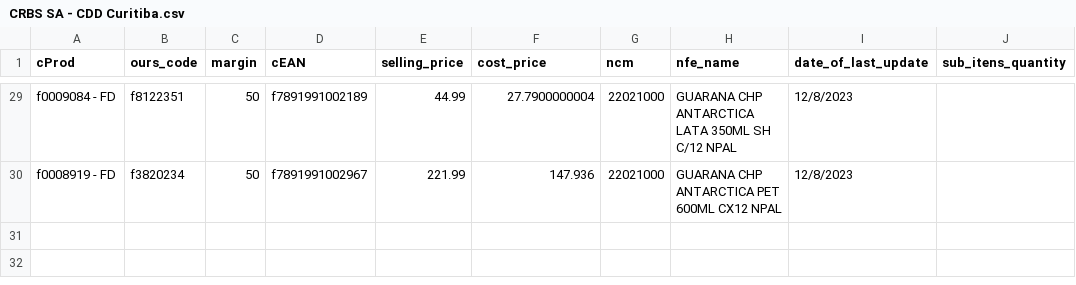
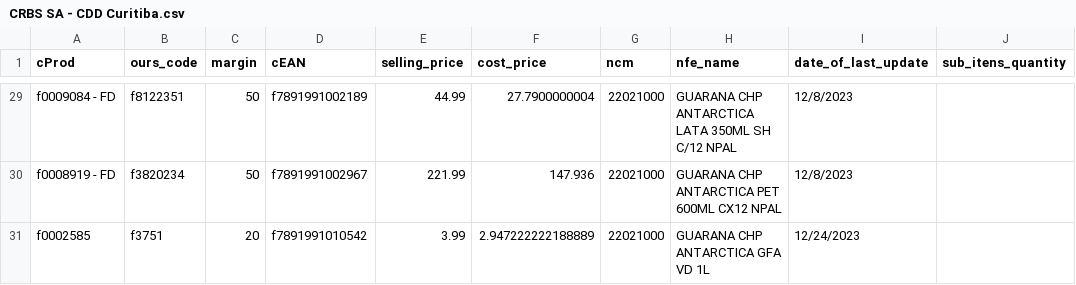
Before and after one commit to I3run01/bot-update-price-python, a CSV file: database/CRBS SA - CDD Curitiba.csv, drawn as a sheet; only a part is shown, gaps mark what is left out.

Commit message:
new prods

```diff
--- a/database/CRBS SA - CDD Curitiba.csv
+++ b/database/CRBS SA - CDD Curitiba.csv
@@ -30 +30,2 @@ f0009084 - FD,f8122351,50,f7891991002189,44.99,27.7900000004,22021000,GUARANA CH
 f0008919 - FD,f3820234,50,f7891991002967,221.99,147.936,22021000,GUARANA CHP ANTARCTICA PET 600ML CX12 NPAL,12/8/2023,
+f0002585,f3751,20,f7891991010542,3.99,2.947222222188889,22021000,GUARANA CHP ANTARCTICA GFA VD 1L,12/24/2023,
```
Also changed, not shown: 2 other files.
